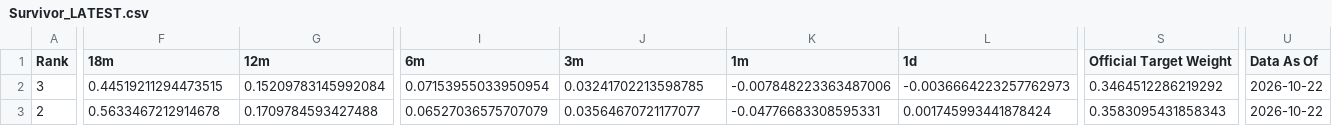
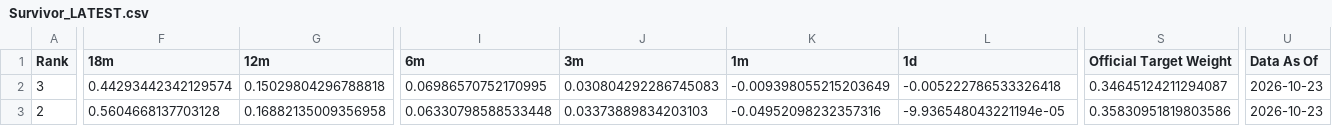
Before and after one commit to DarkMoonv1/NEFTy, a CSV file: Survivor_LATEST.csv, drawn as a sheet; only a part is shown, gaps mark what is left out; the diff covers the shown part only; the diff names each change by its address in the sheet, - before the commit and + after, or states it on an @@ line.

Commit message:
Update Survivor_LATEST.csv

```diff
--- a/Survivor_LATEST.csv
+++ b/Survivor_LATEST.csv
-F2 (18m): 0.44519211294473515
+F2 (18m): 0.44293442342129574
-G2 (12m): 0.15209783145992084
+G2 (12m): 0.15029804296788818
-I2 (6m): 0.07153955033950954
+I2 (6m): 0.06986570752170995
-J2 (3m): 0.03241702213598785
+J2 (3m): 0.030804292286745083
-K2 (1m): -0.007848223363487006
+K2 (1m): -0.009398055215203649
-L2 (1d): -0.0036664223257762973
+L2 (1d): -0.005222786533326418
-S2 (Official Target Weight): 0.3464512286219292
+S2 (Official Target Weight): 0.34645124211294087
-U2:U3 (Data As Of): 2026-10-22
+U2:U3 (Data As Of): 2026-10-23
-F3 (18m): 0.5633467212914678
+F3 (18m): 0.5604668137703128
-G3 (12m): 0.1709784593427488
+G3 (12m): 0.16882135009356958
-I3 (6m): 0.06527036575707079
+I3 (6m): 0.06330798588533448
-J3 (3m): 0.03564670721177077
+J3 (3m): 0.03373889834203103
-K3 (1m): -0.04776683308595331
+K3 (1m): -0.04952098232357316
-L3 (1d): 0.001745993441878424
+L3 (1d): -9.936548043221194e-05
-S3 (Official Target Weight): 0.3583095431858343
+S3 (Official Target Weight): 0.35830951819803586
```
Also changed, not shown: 170 edited cells elsewhere in this file.
